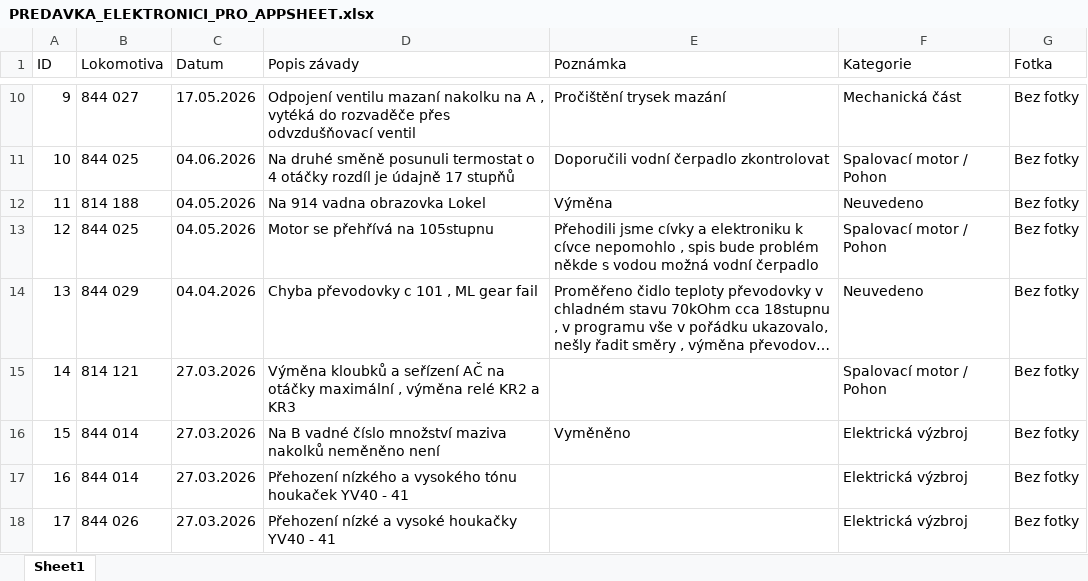
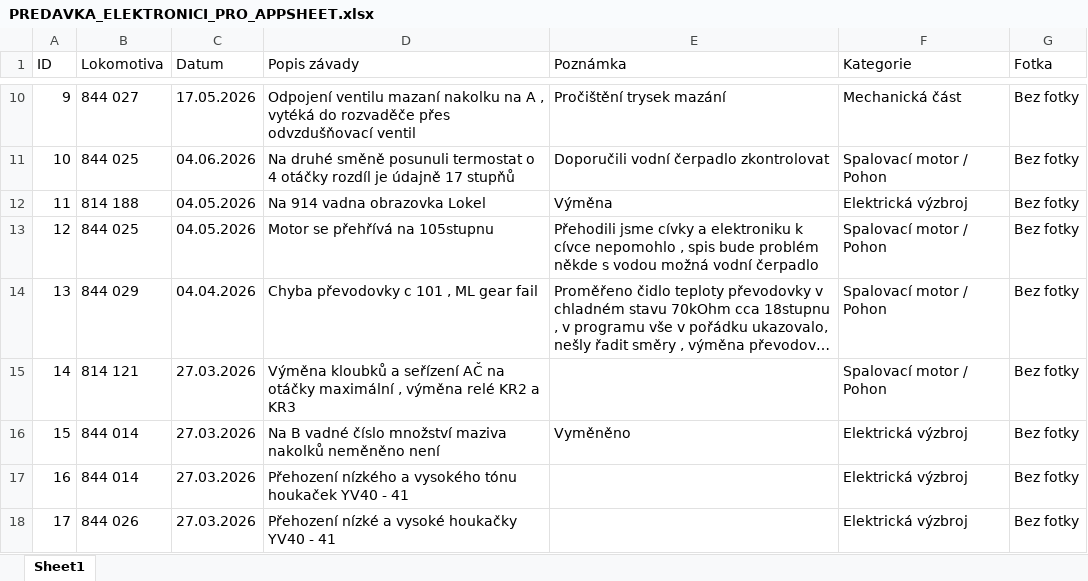
Before and after one commit to truckcsgofan-P5/evidence-zavad, an Excel workbook: PREDAVKA_ELEKTRONICI_PRO_APPSHEET.xlsx, sheet Sheet1, drawn as a sheet; only a part is shown, gaps mark what is left out; long unchanged cells end in …; values as stored, in another font and other column widths than the file's, no borders; the diff names each change by its address in the sheet, - before the commit and + after, or states it on an @@ line.

Commit message:
Hromadná úprava z tabulky (autor: Radek)

```diff
--- a/PREDAVKA_ELEKTRONICI_PRO_APPSHEET.xlsx (sheet Sheet1)
+++ b/PREDAVKA_ELEKTRONICI_PRO_APPSHEET.xlsx (sheet Sheet1)
-F12 (Kategorie): Neuvedeno
+F12 (Kategorie): Elektrická výzbroj
-F14 (Kategorie): Neuvedeno
+F14 (Kategorie): Spalovací motor / Pohon
```
